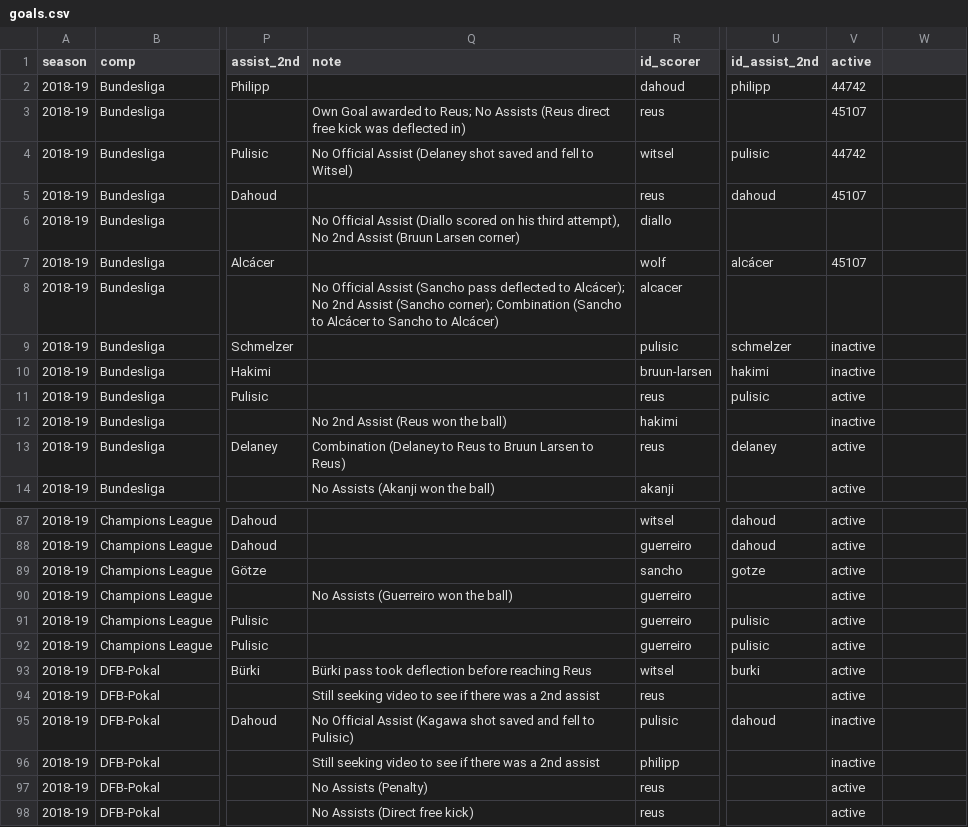
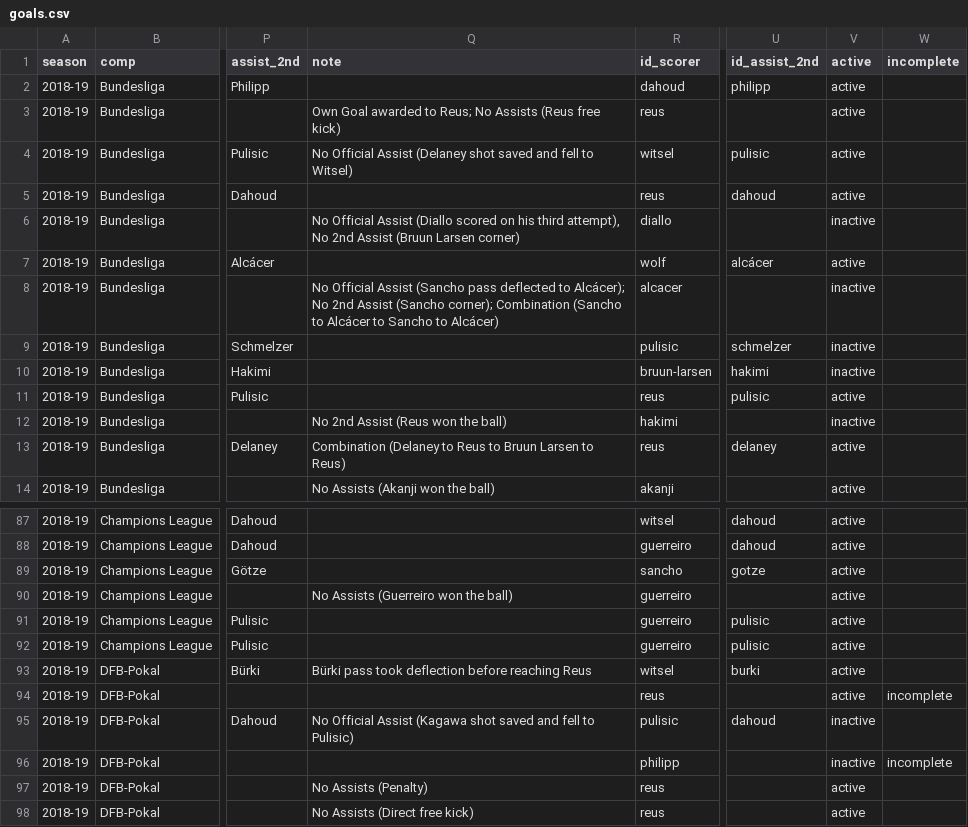
Before and after one commit to adarowski/bvb, a CSV file: _data/stats-2018-2019/goals.csv, drawn as a sheet; only a part is shown, gaps mark what is left out; the diff names each change by its address in the sheet, - before the commit and + after, or states it on an @@ line.

Commit message:
Incomplete goals

```diff
--- a/_data/stats-2018-2019/goals.csv
+++ b/_data/stats-2018-2019/goals.csv
-W1: (empty)
+W1: incomplete
-V2 (active): 44742
+V2 (active): active
-Q3 (note): …Assists (Reus direct free kick was deflected in)
+Q3 (note): …Assists (Reus free kick)
-V3 (active): 45107
+V3 (active): active
-V4 (active): 44742
+V4 (active): active
-V5 (active): 45107
+V5 (active): active
-V6 (active): (empty)
+V6 (active): inactive
-V7 (active): 45107
+V7 (active): active
-V8 (active): (empty)
+V8 (active): inactive
-Q94 (note): Still seeking video to see if there was a 2nd assist
+Q94 (note): (empty)
-W94 (incomplete): (empty)
+W94 (incomplete): incomplete
-Q96 (note): Still seeking video to see if there was a 2nd assist
+Q96 (note): (empty)
-W96 (incomplete): (empty)
+W96 (incomplete): incomplete
```
Also changed, not shown: _data/stats-2016-2017/goals.csv, 5 other files.
